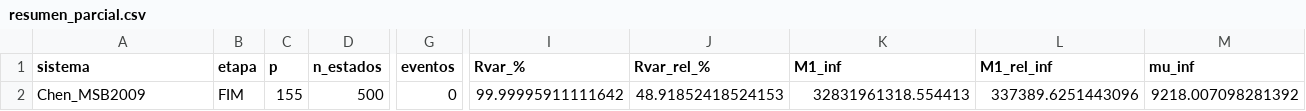
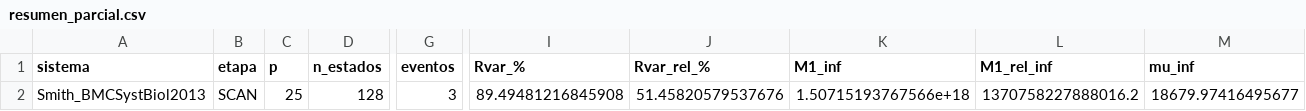
Before and after one commit to monicammr/archivos, a CSV file: certificados/resultados/resumen_parcial.csv, drawn as a sheet; only a part is shown, gaps mark what is left out; the diff covers the shown part only; the diff names each change by its address in the sheet, - before the commit and + after, or states it on an @@ line.

```diff
--- a/certificados/resultados/resumen_parcial.csv
+++ b/certificados/resultados/resumen_parcial.csv
-A2 (sistema): Chen_MSB2009
+A2 (sistema): Smith_BMCSystBiol2013
-B2 (etapa): FIM
+B2 (etapa): SCAN
-C2 (p): 155
+C2 (p): 25
-D2 (n_estados): 500
+D2 (n_estados): 128
-G2 (eventos): 0
+G2 (eventos): 3
-I2 (Rvar_%): 99.99995911111642
+I2 (Rvar_%): 89.49481216845908
-J2 (Rvar_rel_%): 48.91852418524153
+J2 (Rvar_rel_%): 51.45820579537676
-K2 (M1_inf): 32831961318.554413
+K2 (M1_inf): 1.50715193767566e+18
-L2 (M1_rel_inf): 337389.6251443096
+L2 (M1_rel_inf): 1370758227888016.2
-M2 (mu_inf): 9218.007098281392
+M2 (mu_inf): 18679.97416495677
```
Also changed, not shown: 8 edited cells elsewhere in this file, 23 other files.
